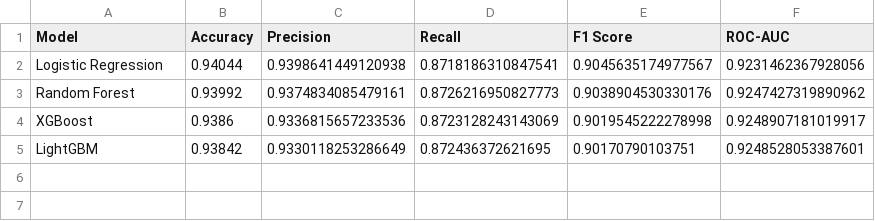
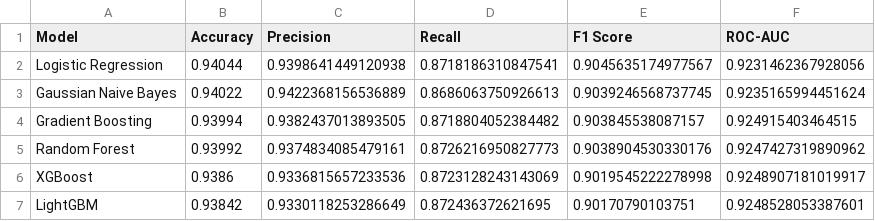
Before and after one commit to Ragavik31/Predictive-vehicle-maintenance-with-road-analysis, a CSV file: Model/results/model_performance_smote.csv, drawn as a sheet.

```diff
--- a/Model/results/model_performance_smote.csv
+++ b/Model/results/model_performance_smote.csv
@@ -2,2 +2,4 @@ Model,Accuracy,Precision,Recall,F1 Score,ROC-AUC
 Logistic Regression,0.94044,0.9398641449120938,0.8718186310847541,0.9045635174977567,0.9231462367928056
+Gaussian Naive Bayes,0.94022,0.9422368156536889,0.8686063750926613,0.9039246568737745,0.9235165994451624
+Gradient Boosting,0.93994,0.9382437013893505,0.8718804052384482,0.903845538087157,0.924915403464515
 Random Forest,0.93992,0.9374834085479161,0.8726216950827773,0.9038904530330176,0.9247427319890962
```
Also changed, not shown: Model/results/final_model_comparison.csv, 20 other files.
